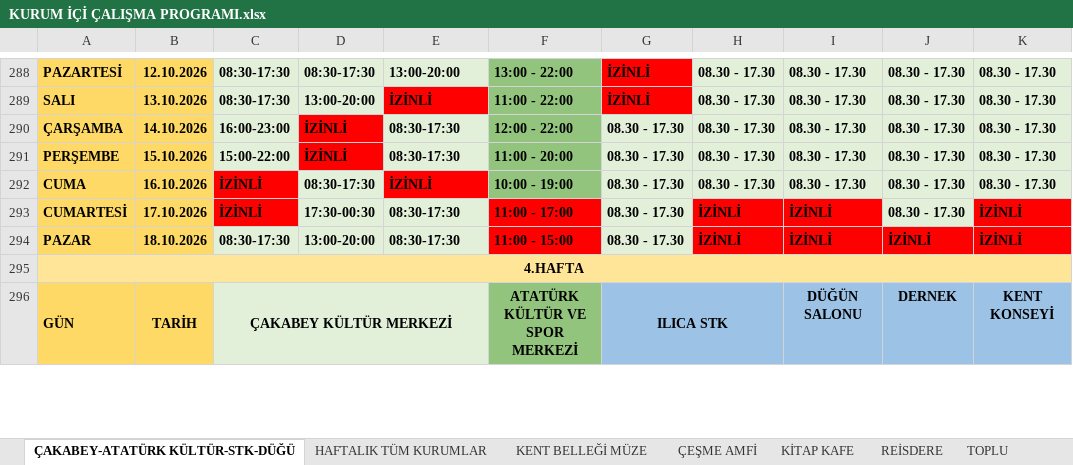
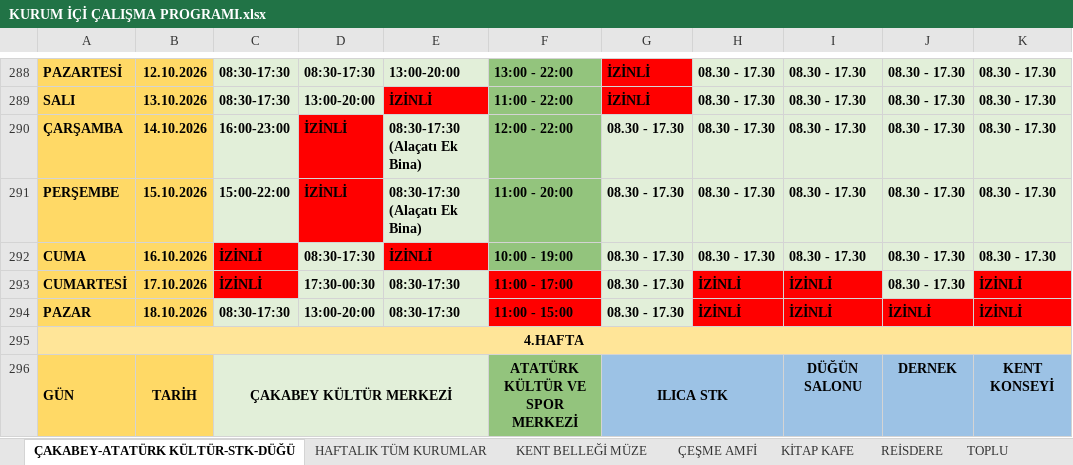
Before and after one commit to ilhanakd-max/calisma-programi-data, an Excel workbook: KURUM İÇİ ÇALIŞMA PROGRAMI.xlsx, sheet ÇAKABEY-ATATÜRK KÜLTÜR-STK-DÜĞÜ, drawn as a sheet; only a part is shown, gaps mark what is left out; values as stored, in another font and other column widths than the file's, no borders; charts and pictures and conditional formats not drawn; the diff names each change by its address in the sheet, - before the commit and + after, or states it on an @@ line.

```diff
--- a/KURUM İÇİ ÇALIŞMA PROGRAMI.xlsx (sheet ÇAKABEY-ATATÜRK KÜLTÜR-STK-DÜĞÜ)
+++ b/KURUM İÇİ ÇALIŞMA PROGRAMI.xlsx (sheet ÇAKABEY-ATATÜRK KÜLTÜR-STK-DÜĞÜ)
-E290:E291: 08:30-17:30
+E290:E291: 08:30-17:30 (Alaçatı Ek Bina)
```
